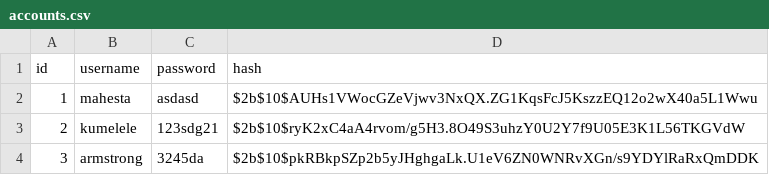
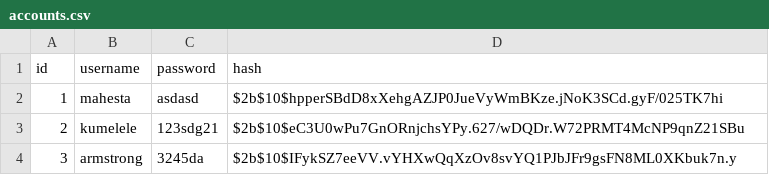
Before and after one commit to rafaelsobook/blobdatas, a CSV file: accounts.csv, drawn as a sheet.

Commit message:
Update UserID column

```diff
--- a/accounts.csv
+++ b/accounts.csv
@@ -1,4 +1,4 @@
 id,username,password,hash
-1,mahesta,asdasd,$2b$10$AUHs1VWocGZeVjwv3NxQX.ZG1KqsFcJ5KszzEQ12o2wX40a5L1Wwu
-2,kumelele,123sdg21,$2b$10$ryK2xC4aA4rvom/g5H3.8O49S3uhzY0U2Y7f9U05E3K1L56TKGVdW
-3,armstrong,3245da,$2b$10$pkRBkpSZp2b5yJHghgaLk.U1eV6ZN0WNRvXGn/s9YDYlRaRxQmDDK
+1,mahesta,asdasd,$2b$10$hpperSBdD8xXehgAZJP0JueVyWmBKze.jNoK3SCd.gyF/025TK7hi
+2,kumelele,123sdg21,$2b$10$eC3U0wPu7GnORnjchsYPy.627/wDQDr.W72PRMT4McNP9qnZ21SBu
+3,armstrong,3245da,$2b$10$IFykSZ7eeVV.vYHXwQqXzOv8svYQ1PJbJFr9gsFN8ML0XKbuk7n.y
```
